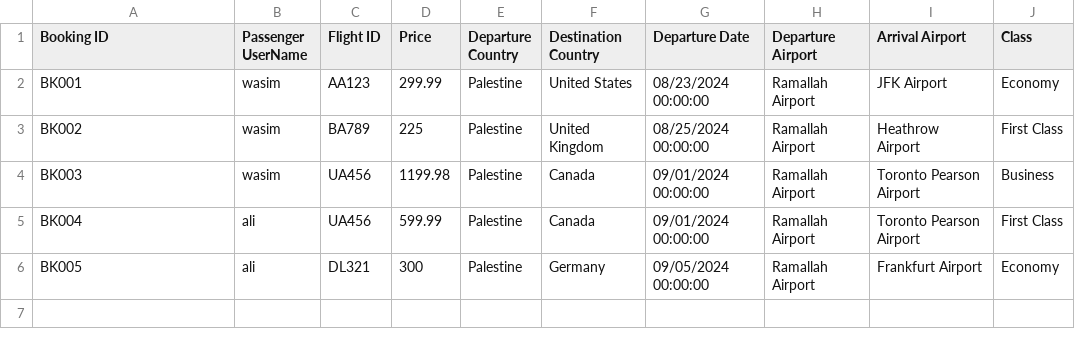
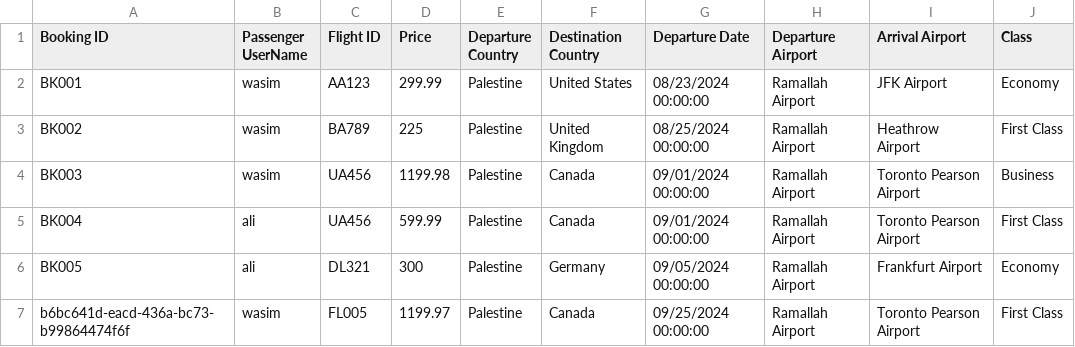
Before and after one commit to wasimatta1/Airport-Ticket-Booking, a CSV file: Bookings.csv, drawn as a sheet.

Commit message:
Create Filter Method and Finish Passenger Menu

```diff
--- a/Bookings.csv
+++ b/Bookings.csv
@@ -6 +6,2 @@ BK004,ali,UA456,599.99,Palestine,Canada,09/01/2024 00:00:00,Ramallah Airport,Tor
 BK005,ali,DL321,300,Palestine,Germany,09/05/2024 00:00:00,Ramallah Airport,Frankfurt Airport,Economy
+b6bc641d-eacd-436a-bc73-b99864474f6f,wasim,FL005,1199.97,Palestine,Canada,09/25/2024 00:00:00,Ramallah Airport,Toronto Pearson Airport,First Class
```
Also changed, not shown: 2 other files.
